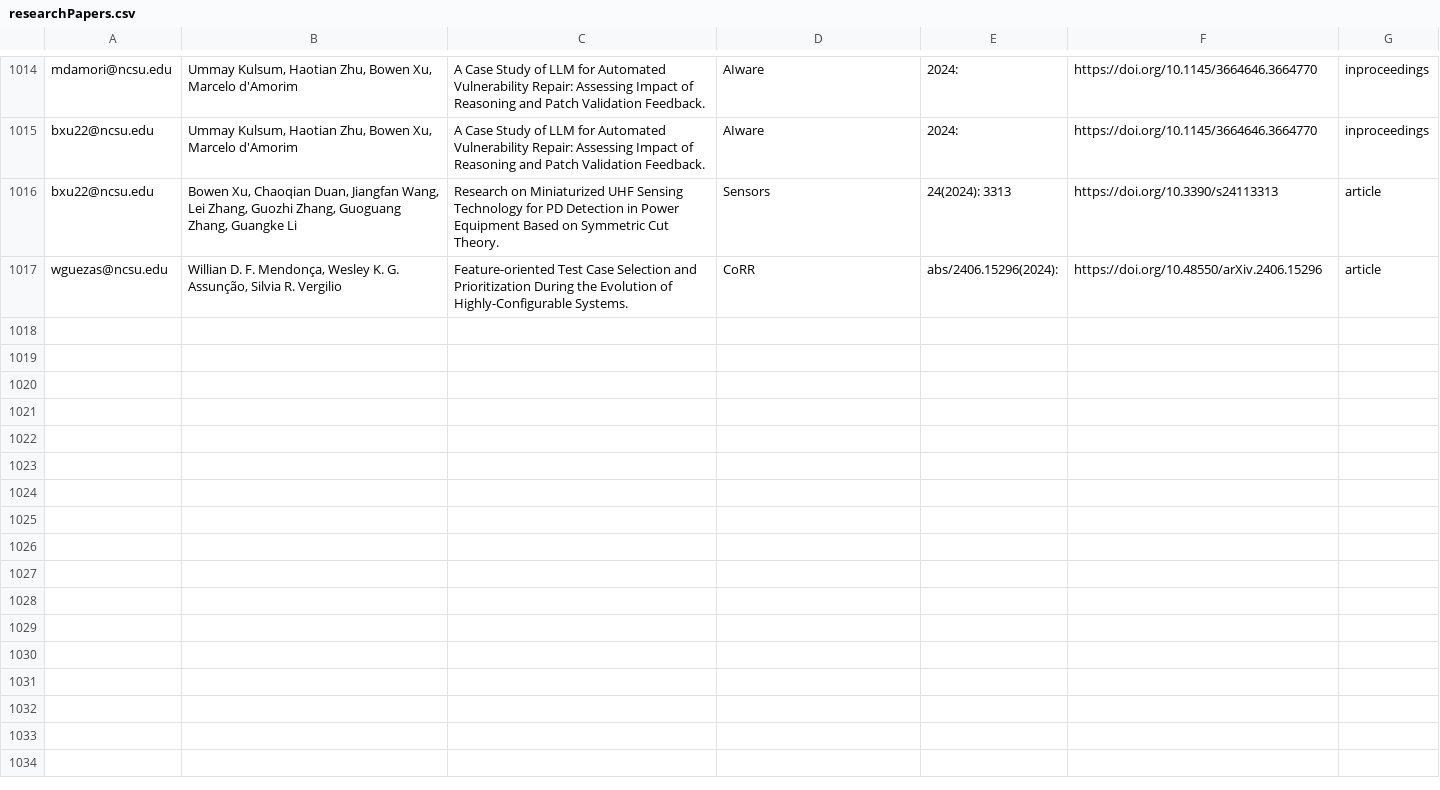
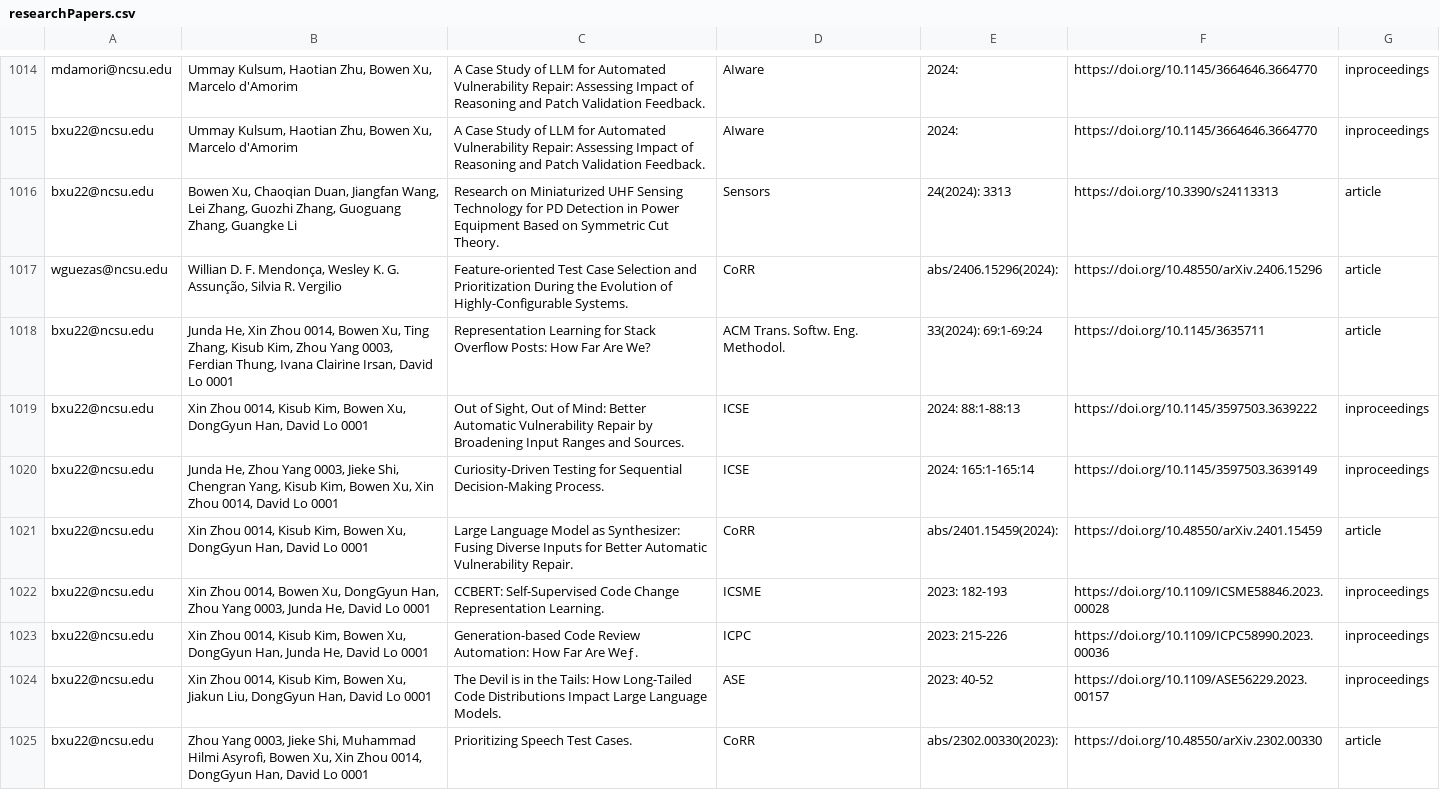
Before and after one commit to ncsu-software/ncsu-software.github.io, a CSV file: _data/researchers/sheets/researchPapers.csv, drawn as a sheet; only a part is shown, gaps mark what is left out; the diff covers the shown part only.

Commit message:
Update sheets

```diff
--- a/_data/researchers/sheets/researchPapers.csv
+++ b/_data/researchers/sheets/researchPapers.csv
@@ -1017 +1017,9 @@ bxu22@ncsu.edu,"Bowen Xu, Chaoqian Duan, Jiangfan Wang, Lei Zhang, Guozhi Zhang,
 wguezas@ncsu.edu,"Willian D. F. Mendonça, Wesley K. G. Assunção, Silvia R. Vergilio",Feature-oriented Test Case Selection and Prioritization During the Evolution of Highly-Configurable Systems.,CoRR,abs/2406.15296(2024): ,https://doi.org/10.48550/arXiv.2406.15296,article
+bxu22@ncsu.edu,"Junda He, Xin Zhou 0014, Bowen Xu, Ting Zhang, Kisub Kim, Zhou Yang 0003, Ferdian Thung, Ivana Clairine Irsan, David Lo 0001",Representation Learning for Stack Overflow Posts: How Far Are We?,ACM Trans. Softw. Eng. Methodol.,33(2024): 69:1-69:24,https://doi.org/10.1145/3635711,article,,,,
+bxu22@ncsu.edu,"Xin Zhou 0014, Kisub Kim, Bowen Xu, DongGyun Han, David Lo 0001","Out of Sight, Out of Mind: Better Automatic Vulnerability Repair by Broadening Input Ranges and Sources.",ICSE,2024: 88:1-88:13,https://doi.org/10.1145/3597503.3639222,inproceedings,,,,
+bxu22@ncsu.edu,"Junda He, Zhou Yang 0003, Jieke Shi, Chengran Yang, Kisub Kim, Bowen Xu, Xin Zhou 0014, David Lo 0001",Curiosity-Driven Testing for Sequential Decision-Making Process.,ICSE,2024: 165:1-165:14,https://doi.org/10.1145/3597503.3639149,inproceedings,,,,
+bxu22@ncsu.edu,"Xin Zhou 0014, Kisub Kim, Bowen Xu, DongGyun Han, David Lo 0001",Large Language Model as Synthesizer: Fusing Diverse Inputs for Better Automatic Vulnerability Repair.,CoRR,abs/2401.15459(2024): ,https://doi.org/10.48550/arXiv.2401.15459,article,,,,
+bxu22@ncsu.edu,"Xin Zhou 0014, Bowen Xu, DongGyun Han, Zhou Yang 0003, Junda He, David Lo 0001",CCBERT: Self-Supervised Code Change Representation Learning.,ICSME,2023: 182-193,https://doi.org/10.1109/ICSME58846.2023.00028,inproceedings,,,,
+bxu22@ncsu.edu,"Xin Zhou 0014, Kisub Kim, Bowen Xu, DongGyun Han, Junda He, David Lo 0001",Generation-based Code Review Automation: How Far Are Weƒ.,ICPC,2023: 215-226,https://doi.org/10.1109/ICPC58990.2023.00036,inproceedings,,,,
+bxu22@ncsu.edu,"Xin Zhou 0014, Kisub Kim, Bowen Xu, Jiakun Liu, DongGyun Han, David Lo 0001",The Devil is in the Tails: How Long-Tailed Code Distributions Impact Large Language Models.,ASE,2023: 40-52,https://doi.org/10.1109/ASE56229.2023.00157,inproceedings,,,,
+bxu22@ncsu.edu,"Zhou Yang 0003, Jieke Shi, Muhammad Hilmi Asyrofi, Bowen Xu, Xin Zhou 0014, DongGyun Han, David Lo 0001",Prioritizing Speech Test Cases.,CoRR,abs/2302.00330(2023): ,https://doi.org/10.48550/arXiv.2302.00330,article,,,,
```
Also changed, not shown: 7 added rows elsewhere in this file.
